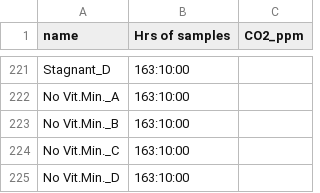
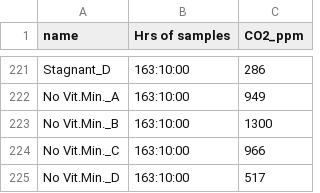
Before and after one commit to kaizadp/sfa_msc2_conditions, a CSV file: 1-data/nova_co2/Chitin_CO2_20230711.csv, drawn as a sheet; only a part is shown, gaps mark what is left out; the diff covers the shown part only; the diff names each change by its address in the sheet, - before the commit and + after, or states it on an @@ line.

```diff
--- a/1-data/nova_co2/Chitin_CO2_20230711.csv
+++ b/1-data/nova_co2/Chitin_CO2_20230711.csv
-C221 (CO2_ppm): (empty)
+C221 (CO2_ppm): 286
-C222 (CO2_ppm): (empty)
+C222 (CO2_ppm): 949
-C223 (CO2_ppm): (empty)
+C223 (CO2_ppm): 1300
-C224 (CO2_ppm): (empty)
+C224 (CO2_ppm): 966
-C225 (CO2_ppm): (empty)
+C225 (CO2_ppm): 517
```
Also changed, not shown: 27 edited cells elsewhere in this file, 1-data/nova_co2/CMC_CO2_20230711.csv, 5 other files.
